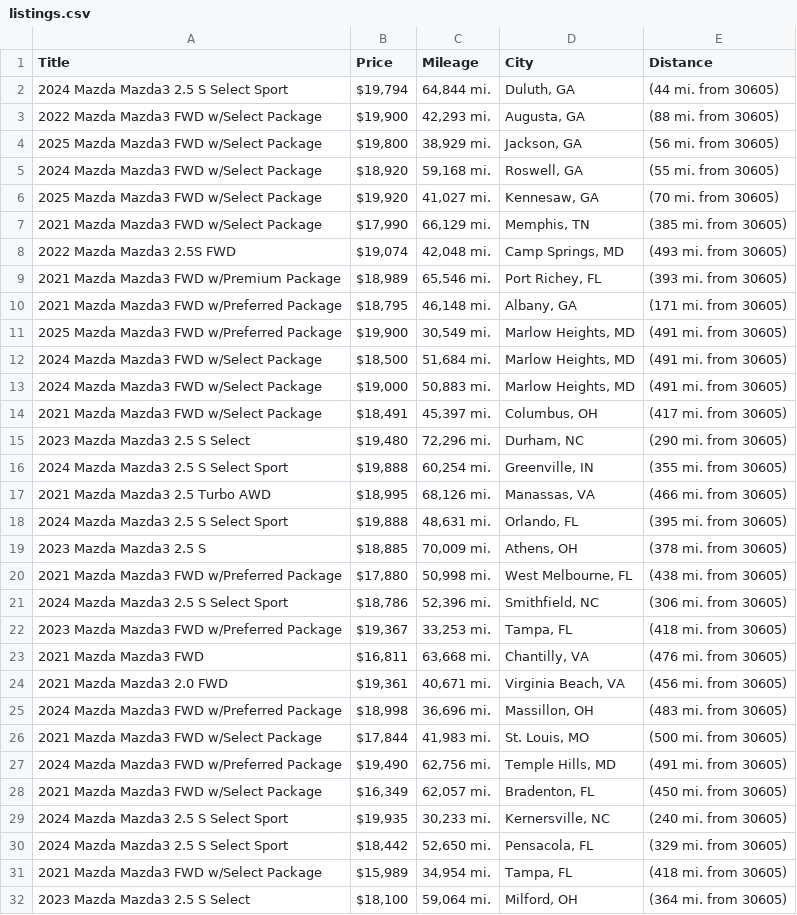
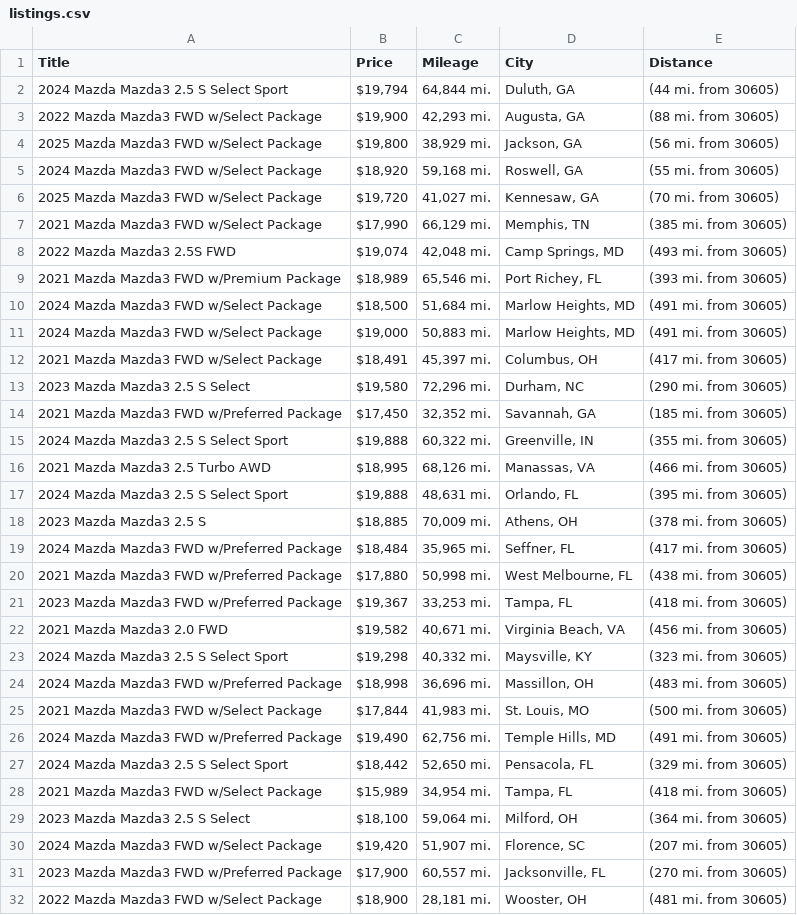
Before and after one commit to jwd0526/go-practice, a CSV file: listings.csv, drawn as a sheet; only a part is shown; the shorter side is filled out with more unchanged rows; the diff covers the shown part only.

```diff
--- a/listings.csv
+++ b/listings.csv
@@ -5,3 +5,3 @@ Title,Price,Mileage,City,Distance
 2024 Mazda Mazda3 FWD w/Select Package,"$18,920","59,168 mi.","Roswell, GA",(55 mi. from 30605)
-2025 Mazda Mazda3 FWD w/Select Package,"$19,920","41,027 mi.","Kennesaw, GA",(70 mi. from 30605)
+2025 Mazda Mazda3 FWD w/Select Package,"$19,720","41,027 mi.","Kennesaw, GA",(70 mi. from 30605)
 2021 Mazda Mazda3 FWD w/Select Package,"$17,990","66,129 mi.","Memphis, TN",(385 mi. from 30605)
@@ -9,4 +9,2 @@ Title,Price,Mileage,City,Distance
 2021 Mazda Mazda3 FWD w/Premium Package,"$18,989","65,546 mi.","Port Richey, FL",(393 mi. from 30605)
-2021 Mazda Mazda3 FWD w/Preferred Package,"$18,795","46,148 mi.","Albany, GA",(171 mi. from 30605)
-2025 Mazda Mazda3 FWD w/Preferred Package,"$19,900","30,549 mi.","Marlow Heights, MD",(491 mi. from 30605)
 2024 Mazda Mazda3 FWD w/Select Package,"$18,500","51,684 mi.","Marlow Heights, MD",(491 mi. from 30605)
@@ -14,4 +12,5 @@ Title,Price,Mileage,City,Distance
 2021 Mazda Mazda3 FWD w/Select Package,"$18,491","45,397 mi.","Columbus, OH",(417 mi. from 30605)
-2023 Mazda Mazda3 2.5 S Select,"$19,480","72,296 mi.","Durham, NC",(290 mi. from 30605)
-2024 Mazda Mazda3 2.5 S Select Sport,"$19,888","60,254 mi.","Greenville, IN",(355 mi. from 30605)
+2023 Mazda Mazda3 2.5 S Select,"$19,580","72,296 mi.","Durham, NC",(290 mi. from 30605)
+2021 Mazda Mazda3 FWD w/Preferred Package,"$17,450","32,352 mi.","Savannah, GA",(185 mi. from 30605)
+2024 Mazda Mazda3 2.5 S Select Sport,"$19,888","60,322 mi.","Greenville, IN",(355 mi. from 30605)
 2021 Mazda Mazda3 2.5 Turbo AWD,"$18,995","68,126 mi.","Manassas, VA",(466 mi. from 30605)
@@ -19,7 +18,7 @@ Title,Price,Mileage,City,Distance
 2023 Mazda Mazda3 2.5 S,"$18,885","70,009 mi.","Athens, OH",(378 mi. from 30605)
+2024 Mazda Mazda3 FWD w/Preferred Package,"$18,484","35,965 mi.","Seffner, FL",(417 mi. from 30605)
 2021 Mazda Mazda3 FWD w/Preferred Package,"$17,880","50,998 mi.","West Melbourne, FL",(438 mi. from 30605)
-2024 Mazda Mazda3 2.5 S Select Sport,"$18,786","52,396 mi.","Smithfield, NC",(306 mi. from 30605)
 2023 Mazda Mazda3 FWD w/Preferred Package,"$19,367","33,253 mi.","Tampa, FL",(418 mi. from 30605)
-2021 Mazda Mazda3 FWD,"$16,811","63,668 mi.","Chantilly, VA",(476 mi. from 30605)
-2021 Mazda Mazda3 2.0 FWD,"$19,361","40,671 mi.","Virginia Beach, VA",(456 mi. from 30605)
+2021 Mazda Mazda3 2.0 FWD,"$19,582","40,671 mi.","Virginia Beach, VA",(456 mi. from 30605)
+2024 Mazda Mazda3 2.5 S Select Sport,"$19,298","40,332 mi.","Maysville, KY",(323 mi. from 30605)
 2024 Mazda Mazda3 FWD w/Preferred Package,"$18,998","36,696 mi.","Massillon, OH",(483 mi. from 30605)
@@ -27,4 +26,2 @@ Title,Price,Mileage,City,Distance
 2024 Mazda Mazda3 FWD w/Preferred Package,"$19,490","62,756 mi.","Temple Hills, MD",(491 mi. from 30605)
-2021 Mazda Mazda3 FWD w/Select Package,"$16,349","62,057 mi.","Bradenton, FL",(450 mi. from 30605)
-2024 Mazda Mazda3 2.5 S Select Sport,"$19,935","30,233 mi.","Kernersville, NC",(240 mi. from 30605)
 2024 Mazda Mazda3 2.5 S Select Sport,"$18,442","52,650 mi.","Pensacola, FL",(329 mi. from 30605)
```
Also changed, not shown: 14 added rows, 12 removed rows and 6 edited cells elsewhere in this file, 1 other file.
